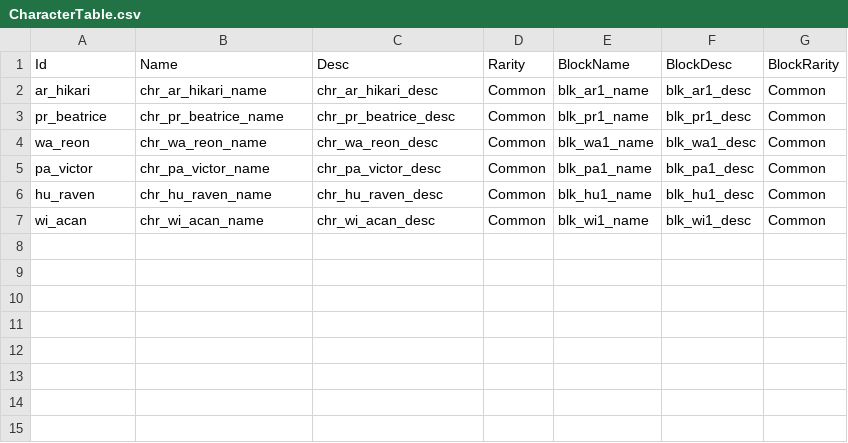
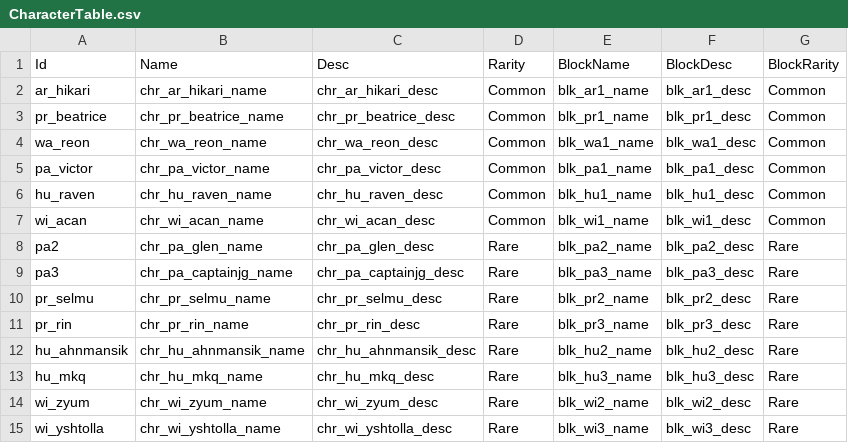
Before and after one commit to Devel-Rocket-ClassRoom/minigame-project-hgy4152, a CSV file: Assets/Data/CSV/CharacterTable.csv, drawn as a sheet; the diff names each change by its address in the sheet, - before the commit and + after, or states it on an @@ line.

```diff
--- a/Assets/Data/CSV/CharacterTable.csv
+++ b/Assets/Data/CSV/CharacterTable.csv
+row 8: pa2 | chr_pa_glen_name | chr_pa_glen_desc | Rare | blk_pa2_name | blk_pa2_desc | Rare
+row 9: pa3 | chr_pa_captainjg_name | chr_pa_captainjg_desc | Rare | blk_pa3_name | blk_pa3_desc | Rare
+row 10: pr_selmu | chr_pr_selmu_name | chr_pr_selmu_desc | Rare | blk_pr2_name | blk_pr2_desc | Rare
+row 11: pr_rin | chr_pr_rin_name | chr_pr_rin_desc | Rare | blk_pr3_name | blk_pr3_desc | Rare
+row 12: hu_ahnmansik | chr_hu_ahnmansik_name | chr_hu_ahnmansik_desc | Rare | blk_hu2_name | blk_hu2_desc | Rare
+row 13: hu_mkq | chr_hu_mkq_name | chr_hu_mkq_desc | Rare | blk_hu3_name | blk_hu3_desc | Rare
+row 14: wi_zyum | chr_wi_zyum_name | chr_wi_zyum_desc | Rare | blk_wi2_name | blk_wi2_desc | Rare
+row 15: wi_yshtolla | chr_wi_yshtolla_name | chr_wi_yshtolla_desc | Rare | blk_wi3_name | blk_wi3_desc | Rare
```
Also changed, not shown: Assets/Resources/DataTables/HeroesStringTable.csv, 8 other files.
